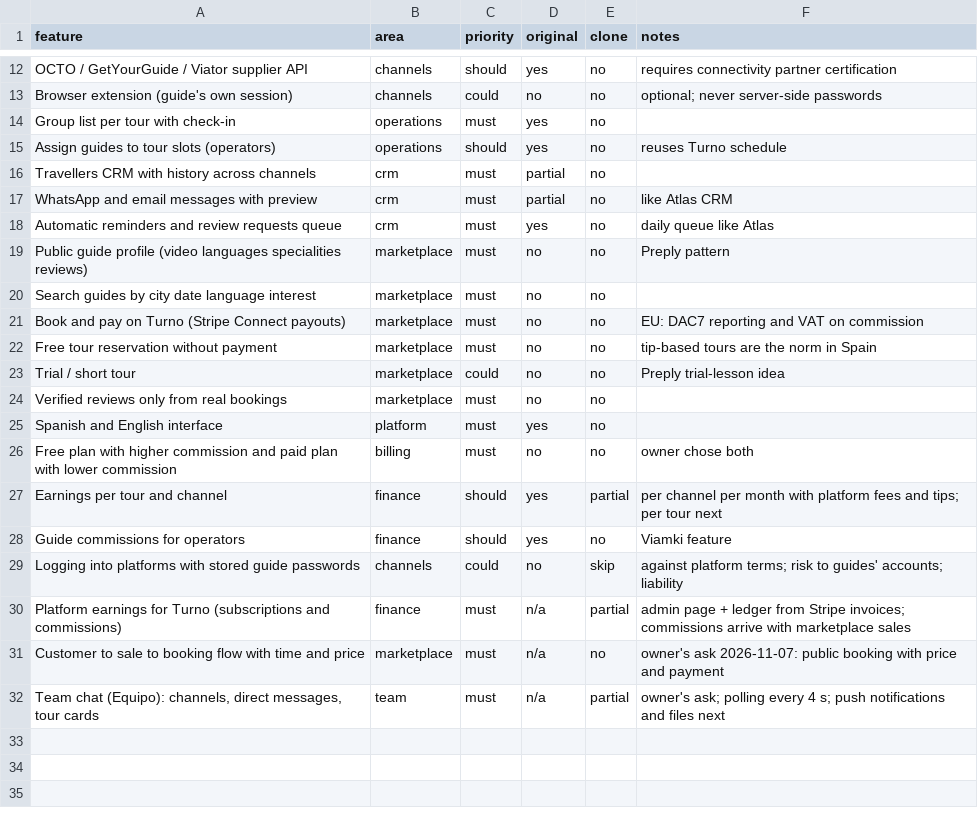
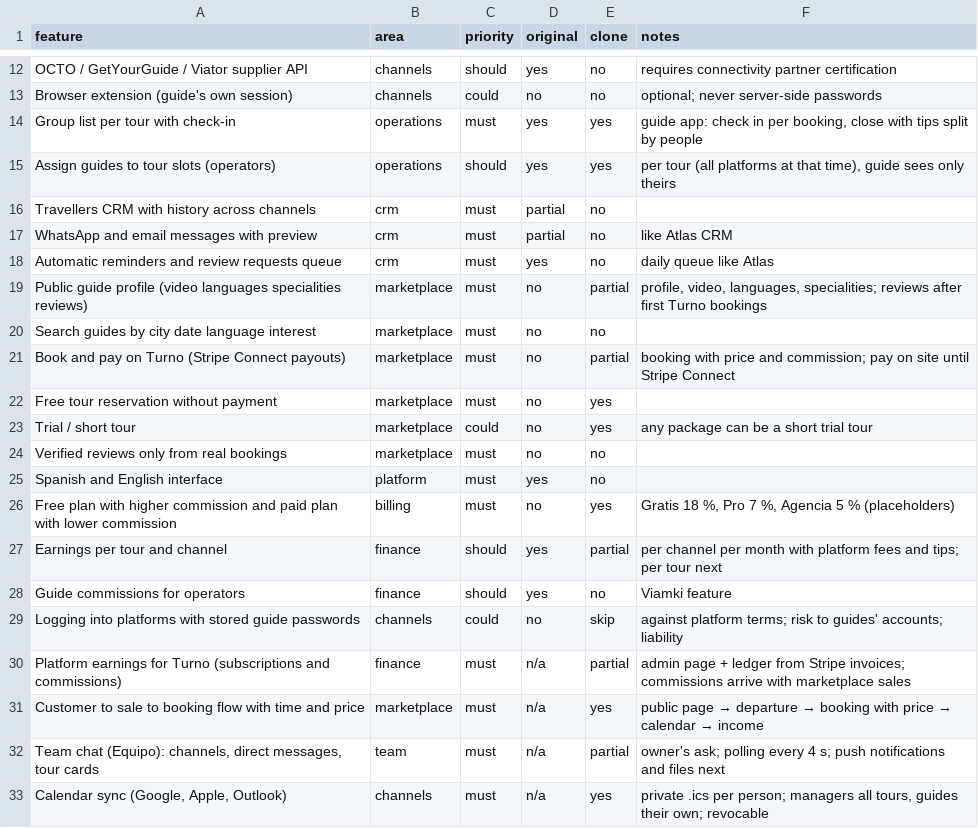
Before and after one commit to Danajamaya/turno, a CSV file: replica/guias/features.csv, drawn as a sheet; only a part is shown, gaps mark what is left out.

```diff
--- a/replica/guias/features.csv
+++ b/replica/guias/features.csv
@@ -13,4 +13,4 @@ OCTO / GetYourGuide / Viator supplier API,channels,should,yes,no,requires connec
 Browser extension (guide's own session),channels,could,no,no,optional; never server-side passwords
-Group list per tour with check-in,operations,must,yes,no,
-Assign guides to tour slots (operators),operations,should,yes,no,reuses Turno schedule
+Group list per tour with check-in,operations,must,yes,yes,"guide app: check in per booking, close with tips split by people"
+Assign guides to tour slots (operators),operations,should,yes,yes,"per tour (all platforms at that time), guide sees only theirs"
 Travellers CRM with history across channels,crm,must,partial,no,
@@ -18,10 +18,10 @@ WhatsApp and email messages with preview,crm,must,partial,no,like Atlas CRM
 Automatic reminders and review requests queue,crm,must,yes,no,daily queue like Atlas
-Public guide profile (video languages specialities reviews),marketplace,must,no,no,Preply pattern
+Public guide profile (video languages specialities reviews),marketplace,must,no,partial,"profile, video, languages, specialities; reviews after first Turno bookings"
 Search guides by city date language interest,marketplace,must,no,no,
-Book and pay on Turno (Stripe Connect payouts),marketplace,must,no,no,EU: DAC7 reporting and VAT on commission
-Free tour reservation without payment,marketplace,must,no,no,tip-based tours are the norm in Spain
-Trial / short tour,marketplace,could,no,no,Preply trial-lesson idea
+Book and pay on Turno (Stripe Connect payouts),marketplace,must,no,partial,booking with price and commission; pay on site until Stripe Connect
+Free tour reservation without payment,marketplace,must,no,yes,
+Trial / short tour,marketplace,could,no,yes,any package can be a short trial tour
 Verified reviews only from real bookings,marketplace,must,no,no,
 Spanish and English interface,platform,must,yes,no,
-Free plan with higher commission and paid plan with lower commission,billing,must,no,no,owner chose both
+Free plan with higher commission and paid plan with lower commission,billing,must,no,yes,"Gratis 18 %, Pro 7 %, Agencia 5 % (placeholders)"
 Earnings per tour and channel,finance,should,yes,partial,per channel per month with platform fees and tips; per tour next
@@ -30,3 +30,4 @@ Logging into platforms with stored guide passwords,channels,could,no,skip,agains
 Platform earnings for Turno (subscriptions and commissions),finance,must,n/a,partial,admin page + ledger from Stripe invoices; commissions arrive with marketplace sales
-Customer to sale to booking flow with time and price,marketplace,must,n/a,no,owner's ask 2026-11-07: public booking with price and payment
+Customer to sale to booking flow with time and price,marketplace,must,n/a,yes,public page → departure → booking with price → calendar → income
 "Team chat (Equipo): channels, direct messages, tour cards",team,must,n/a,partial,owner's ask; polling every 4 s; push notifications and files next
+"Calendar sync (Google, Apple, Outlook)",channels,must,n/a,yes,"private .ics per person; managers all tours, guides their own; revocable"
```
Also changed, not shown: 24 other files.
